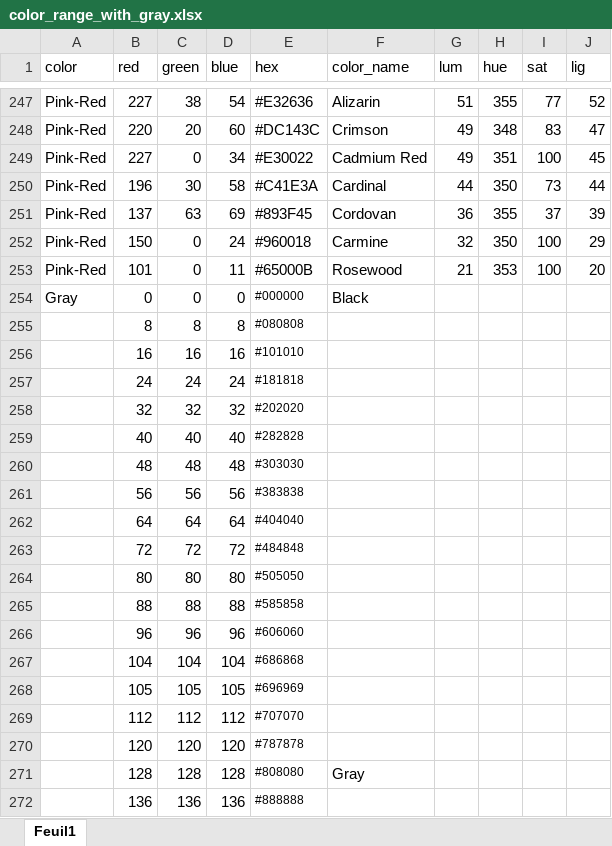
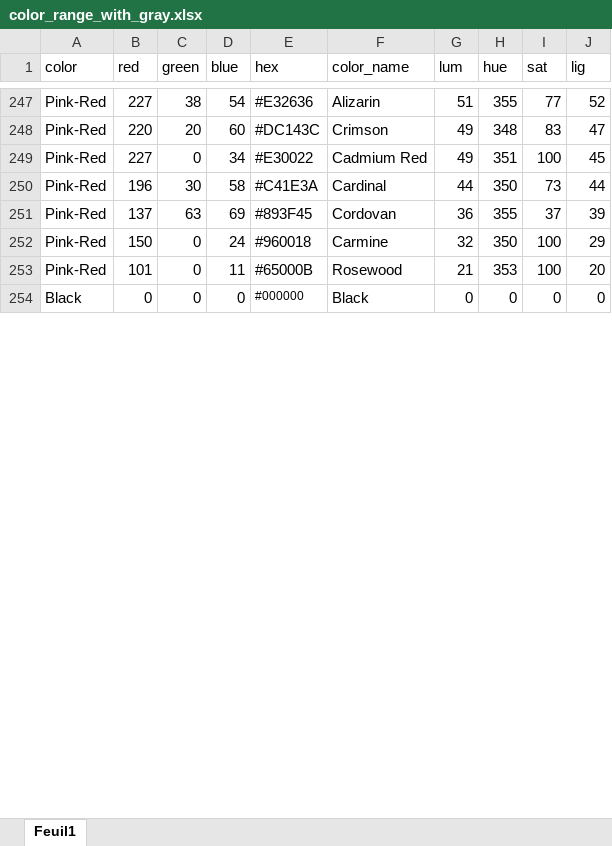
Before and after one commit to NandoGoncalves/color_recognizer, an Excel workbook: dataset/color_range_with_gray.xlsx, sheet Feuil1, drawn as a sheet; only a part is shown, gaps mark what is left out; values as stored, in another font and other column widths than the file's, no borders; removed rows and columns are numbered as before the commit, all else as after; the diff covers the shown part only; the diff names each change by its address in the sheet, - before the commit and + after, or states it on an @@ line.

Commit message:
No gray, juste white

```diff
--- a/dataset/color_range_with_gray.xlsx (sheet Feuil1)
+++ b/dataset/color_range_with_gray.xlsx (sheet Feuil1)
-A254 (color): Gray
+A254 (color): Black
-G254 (lum): (empty)
+G254 (lum): 0
-H254 (hue): (empty)
+H254 (hue): 0
-I254 (sat): (empty)
+I254 (sat): 0
-J254 (lig): (empty)
+J254 (lig): 0
-row 255:  | 8 | 8 | 8 | #080808
-row 256:  | 16 | 16 | 16 | #101010
-row 257:  | 24 | 24 | 24 | #181818
-row 258:  | 32 | 32 | 32 | #202020
-row 259:  | 40 | 40 | 40 | #282828
-row 260:  | 48 | 48 | 48 | #303030
-row 261:  | 56 | 56 | 56 | #383838
-row 262:  | 64 | 64 | 64 | #404040
-row 263:  | 72 | 72 | 72 | #484848
-row 264:  | 80 | 80 | 80 | #505050
-row 265:  | 88 | 88 | 88 | #585858
-row 266:  | 96 | 96 | 96 | #606060
-row 267:  | 104 | 104 | 104 | #686868
-row 268:  | 105 | 105 | 105 | #696969
-row 269:  | 112 | 112 | 112 | #707070
-row 270:  | 120 | 120 | 120 | #787878
-row 271:  | 128 | 128 | 128 | #808080 | Gray
-row 272:  | 136 | 136 | 136 | #888888
```
Also changed, not shown: 38 added rows and 20 removed rows elsewhere in this sheet, 7 other files.
